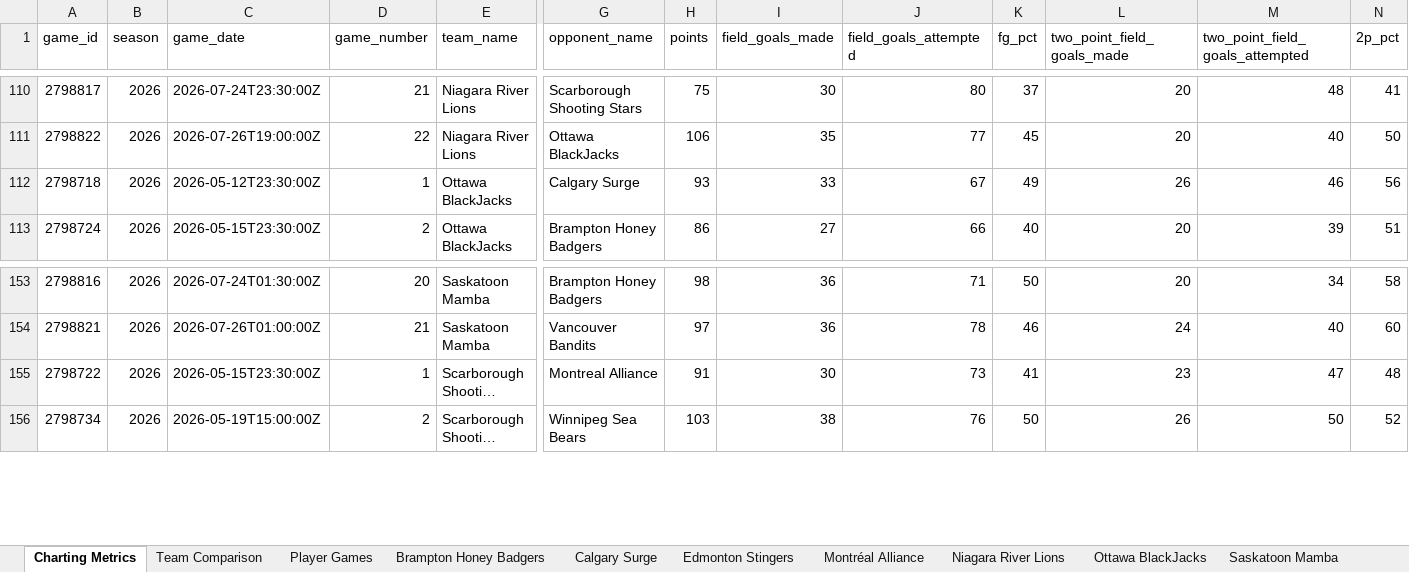
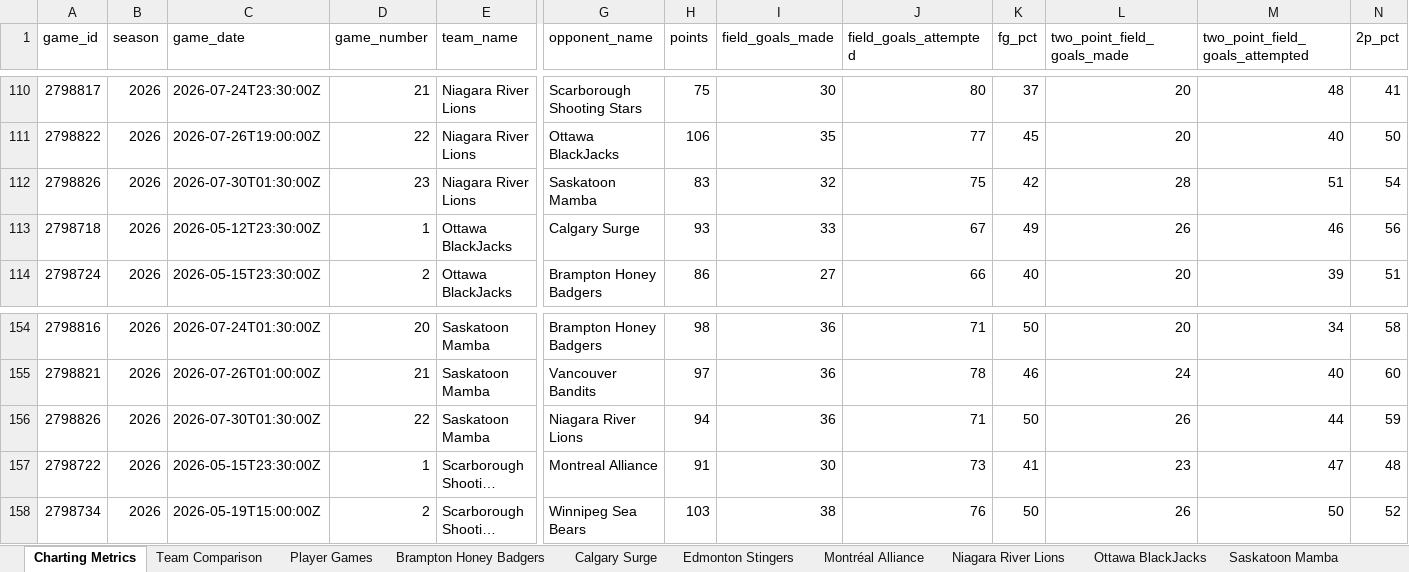
Before and after one commit to Ztillz/cebl-boxscore-tracker, an Excel workbook: data/exports/cebl_master_workbook_2026.xlsx, sheet Charting Metrics, drawn as a sheet; only a part is shown, gaps mark what is left out; long unchanged cells end in …; values as stored, in another font and other column widths than the file's, no borders; rows hold the shown columns only; the diff names each change by its address in the sheet, - before the commit and + after, or states it on an @@ line.

```diff
--- a/data/exports/cebl_master_workbook_2026.xlsx (sheet Charting Metrics)
+++ b/data/exports/cebl_master_workbook_2026.xlsx (sheet Charting Metrics)
+row 112: 2798826 | 2026 | 2026-07-30T01:30:00Z | 23 | Niagara River Lions | Saskatoon Mamba | 83 | 32 | 75 | 42 | 28 | 51 | 54
+row 156: 2798826 | 2026 | 2026-07-30T01:30:00Z | 22 | Saskatoon Mamba | Niagara River Lions | 94 | 36 | 71 | 50 | 26 | 44 | 59
```
Also changed, not shown: sheet Player Games, sheet Team Comparison, sheet Saskatoon Mamba, sheet Niagara River Lions, 6 other files.
